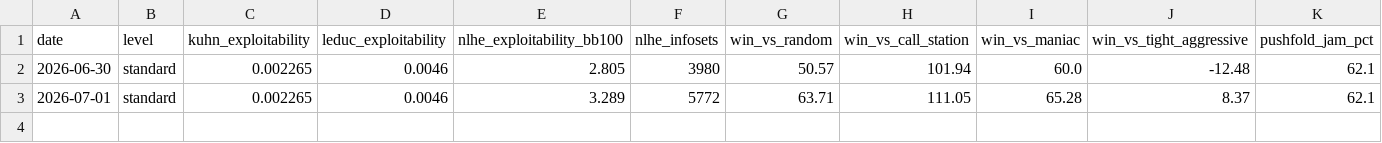
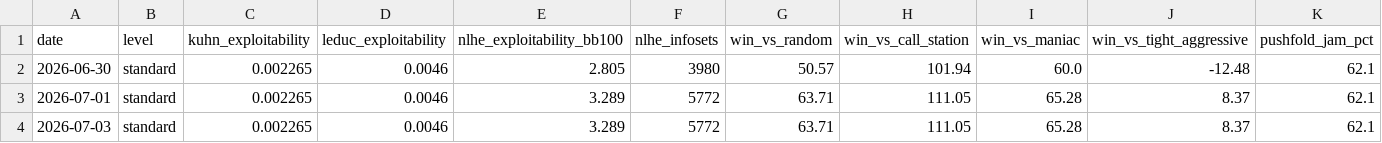
Before and after one commit to soldoutbudokan/PokerTest, a CSV file: metrics_history.csv, drawn as a sheet; the diff names each change by its address in the sheet, - before the commit and + after, or states it on an @@ line.

```diff
--- a/metrics_history.csv
+++ b/metrics_history.csv
+row 4: 2026-07-03 | standard | 0.002265 | 0.0046 | 3.289 | 5772 | 63.71 | 111.05 | 65.28 | 8.37 | 62.1
```
Also changed, not shown: 1 other file.
